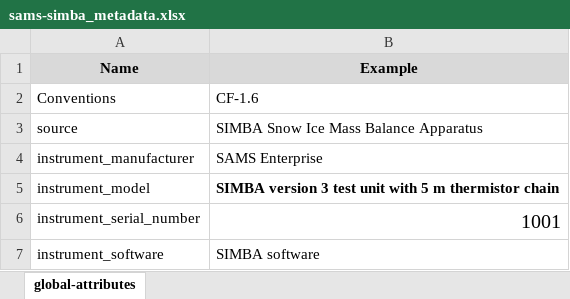
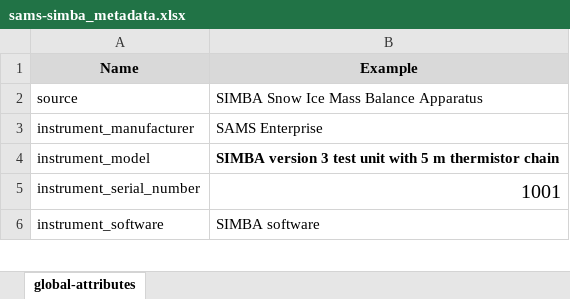
Before and after one commit to heatherguy/ace-ceda-master, an Excel workbook: metadata/sams-simba_metadata.xlsx, sheet global-attributes, drawn as a sheet; only a part is shown; values as stored, in another font and other column widths than the file's, no borders; the diff names each change by its address in the sheet, - before the commit and + after, or states it on an @@ line.

```diff
--- a/metadata/sams-simba_metadata.xlsx (sheet global-attributes)
+++ b/metadata/sams-simba_metadata.xlsx (sheet global-attributes)
-row 2: Conventions | CF-1.6
```
Also changed, not shown: metadata/simba_metadata.xlsx.
